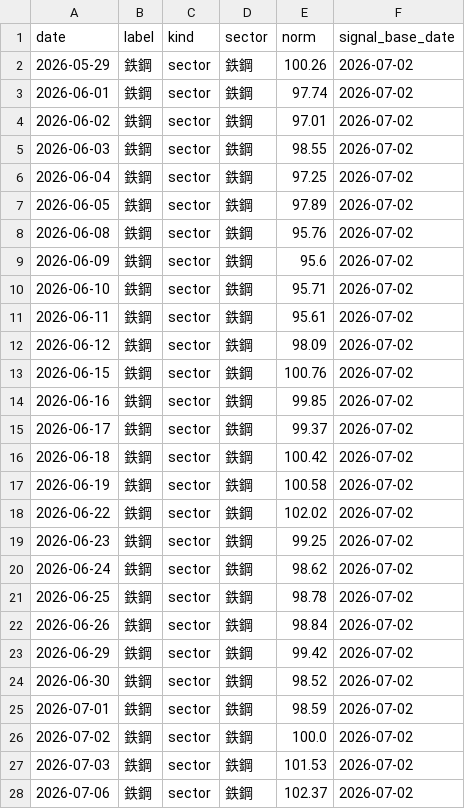
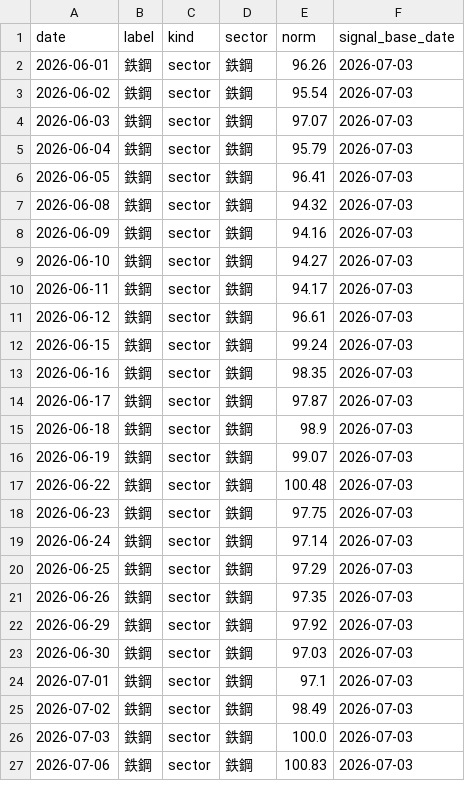
Before and after one commit to nemomasa13222-alt/FxCompany, a CSV file: japan_stocks/results/demo/divergence_data.csv, drawn as a sheet; only a part is shown; the diff covers the shown part only.

```diff
--- a/japan_stocks/results/demo/divergence_data.csv
+++ b/japan_stocks/results/demo/divergence_data.csv
@@ -1,28 +1,27 @@
 date,label,kind,sector,norm,signal_base_date
-2026-05-29,鉄鋼,sector,鉄鋼,100.26,2026-07-02
-2026-06-01,鉄鋼,sector,鉄鋼,97.74,2026-07-02
-2026-06-02,鉄鋼,sector,鉄鋼,97.01,2026-07-02
-2026-06-03,鉄鋼,sector,鉄鋼,98.55,2026-07-02
-2026-06-04,鉄鋼,sector,鉄鋼,97.25,2026-07-02
-2026-06-05,鉄鋼,sector,鉄鋼,97.89,2026-07-02
-2026-06-08,鉄鋼,sector,鉄鋼,95.76,2026-07-02
-2026-06-09,鉄鋼,sector,鉄鋼,95.6,2026-07-02
-2026-06-10,鉄鋼,sector,鉄鋼,95.71,2026-07-02
-2026-06-11,鉄鋼,sector,鉄鋼,95.61,2026-07-02
-2026-06-12,鉄鋼,sector,鉄鋼,98.09,2026-07-02
-2026-06-15,鉄鋼,sector,鉄鋼,100.76,2026-07-02
-2026-06-16,鉄鋼,sector,鉄鋼,99.85,2026-07-02
-2026-06-17,鉄鋼,sector,鉄鋼,99.37,2026-07-02
-2026-06-18,鉄鋼,sector,鉄鋼,100.42,2026-07-02
-2026-06-19,鉄鋼,sector,鉄鋼,100.58,2026-07-02
-2026-06-22,鉄鋼,sector,鉄鋼,102.02,2026-07-02
-2026-06-23,鉄鋼,sector,鉄鋼,99.25,2026-07-02
-2026-06-24,鉄鋼,sector,鉄鋼,98.62,2026-07-02
-2026-06-25,鉄鋼,sector,鉄鋼,98.78,2026-07-02
-2026-06-26,鉄鋼,sector,鉄鋼,98.84,2026-07-02
-2026-06-29,鉄鋼,sector,鉄鋼,99.42,2026-07-02
-2026-06-30,鉄鋼,sector,鉄鋼,98.52,2026-07-02
-2026-07-01,鉄鋼,sector,鉄鋼,98.59,2026-07-02
-2026-07-02,鉄鋼,sector,鉄鋼,100.0,2026-07-02
-2026-07-03,鉄鋼,sector,鉄鋼,101.53,2026-07-02
-2026-07-06,鉄鋼,sector,鉄鋼,102.37,2026-07-02
+2026-06-01,鉄鋼,sector,鉄鋼,96.26,2026-07-03
+2026-06-02,鉄鋼,sector,鉄鋼,95.54,2026-07-03
+2026-06-03,鉄鋼,sector,鉄鋼,97.07,2026-07-03
+2026-06-04,鉄鋼,sector,鉄鋼,95.79,2026-07-03
+2026-06-05,鉄鋼,sector,鉄鋼,96.41,2026-07-03
+2026-06-08,鉄鋼,sector,鉄鋼,94.32,2026-07-03
+2026-06-09,鉄鋼,sector,鉄鋼,94.16,2026-07-03
+2026-06-10,鉄鋼,sector,鉄鋼,94.27,2026-07-03
+2026-06-11,鉄鋼,sector,鉄鋼,94.17,2026-07-03
+2026-06-12,鉄鋼,sector,鉄鋼,96.61,2026-07-03
+2026-06-15,鉄鋼,sector,鉄鋼,99.24,2026-07-03
+2026-06-16,鉄鋼,sector,鉄鋼,98.35,2026-07-03
+2026-06-17,鉄鋼,sector,鉄鋼,97.87,2026-07-03
+2026-06-18,鉄鋼,sector,鉄鋼,98.9,2026-07-03
+2026-06-19,鉄鋼,sector,鉄鋼,99.07,2026-07-03
+2026-06-22,鉄鋼,sector,鉄鋼,100.48,2026-07-03
+2026-06-23,鉄鋼,sector,鉄鋼,97.75,2026-07-03
+2026-06-24,鉄鋼,sector,鉄鋼,97.14,2026-07-03
+2026-06-25,鉄鋼,sector,鉄鋼,97.29,2026-07-03
+2026-06-26,鉄鋼,sector,鉄鋼,97.35,2026-07-03
+2026-06-29,鉄鋼,sector,鉄鋼,97.92,2026-07-03
+2026-06-30,鉄鋼,sector,鉄鋼,97.03,2026-07-03
+2026-07-01,鉄鋼,sector,鉄鋼,97.1,2026-07-03
+2026-07-02,鉄鋼,sector,鉄鋼,98.49,2026-07-03
+2026-07-03,鉄鋼,sector,鉄鋼,100.0,2026-07-03
+2026-07-06,鉄鋼,sector,鉄鋼,100.83,2026-07-03
```
Also changed, not shown: 2 added rows, 1 removed row and 64 edited cells elsewhere in this file, japan_stocks/results/demo/pnl_history.csv, japan_stocks/results/demo/sector_indices.csv, 2 other files.
